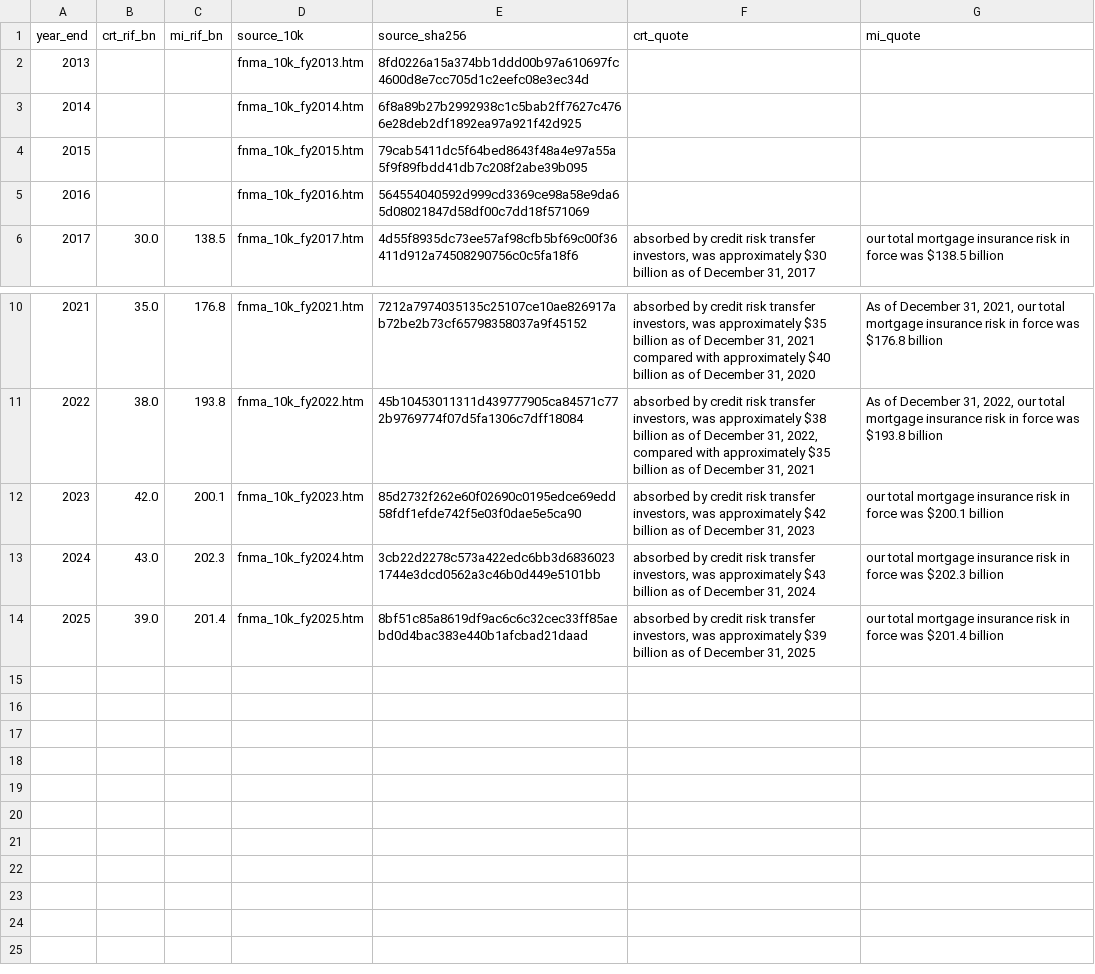
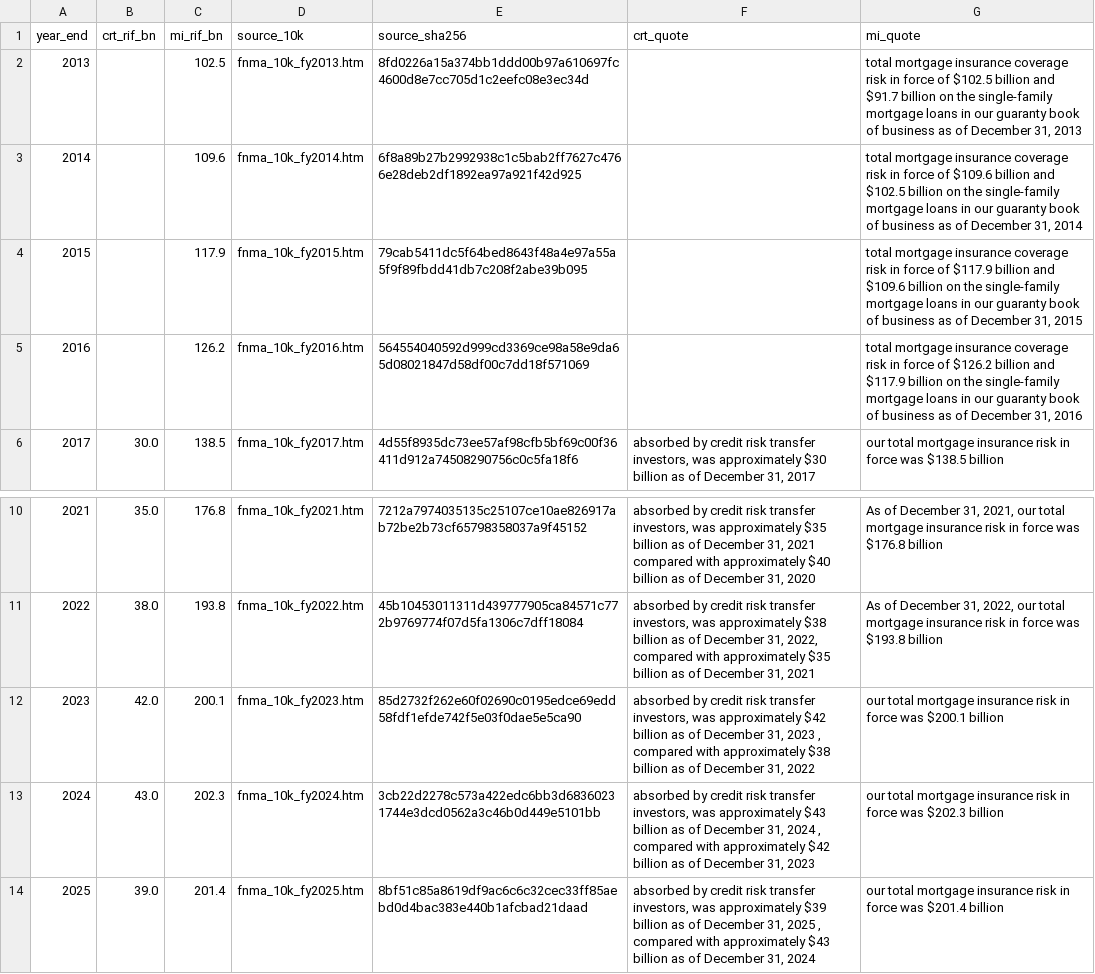
Before and after one commit to eleonorabjornberg/household-debt-risk, a CSV file: research/a2_net_exposure/fannie_ce_outstanding.csv, drawn as a sheet; only a part is shown, gaps mark what is left out.

```diff
--- a/research/a2_net_exposure/fannie_ce_outstanding.csv
+++ b/research/a2_net_exposure/fannie_ce_outstanding.csv
@@ -1,6 +1,6 @@
 year_end,crt_rif_bn,mi_rif_bn,source_10k,source_sha256,crt_quote,mi_quote
-2013,,,fnma_10k_fy2013.htm,8fd0226a15a374bb1ddd00b97a610697fc4600d8e7cc705d1c2eefc08e3ec34d,,
-2014,,,fnma_10k_fy2014.htm,6f8a89b27b2992938c1c5bab2ff7627c4766e28deb2df1892ea97a921f42d925,,
-2015,,,fnma_10k_fy2015.htm,79cab5411dc5f64bed8643f48a4e97a55a5f9f89fbdd41db7c208f2abe39b095,,
-2016,,,fnma_10k_fy2016.htm,564554040592d999cd3369ce98a58e9da65d08021847d58df00c7dd18f571069,,
+2013,,102.5,fnma_10k_fy2013.htm,8fd0226a15a374bb1ddd00b97a610697fc4600d8e7cc705d1c2eefc08e3ec34d,,"total mortgage insurance coverage risk in force of $102.5 billion and $91.7 billion on the single-family mortgage loans in our guaranty book of business as of December 31, 2013"
+2014,,109.6,fnma_10k_fy2014.htm,6f8a89b27b2992938c1c5bab2ff7627c4766e28deb2df1892ea97a921f42d925,,"total mortgage insurance coverage risk in force of $109.6 billion and $102.5 billion on the single-family mortgage loans in our guaranty book of business as of December 31, 2014"
+2015,,117.9,fnma_10k_fy2015.htm,79cab5411dc5f64bed8643f48a4e97a55a5f9f89fbdd41db7c208f2abe39b095,,"total mortgage insurance coverage risk in force of $117.9 billion and $109.6 billion on the single-family mortgage loans in our guaranty book of business as of December 31, 2015"
+2016,,126.2,fnma_10k_fy2016.htm,564554040592d999cd3369ce98a58e9da65d08021847d58df00c7dd18f571069,,"total mortgage insurance coverage risk in force of $126.2 billion and $117.9 billion on the single-family mortgage loans in our guaranty book of business as of December 31, 2016"
 2017,30.0,138.5,fnma_10k_fy2017.htm,4d55f8935dc73ee57af98cfb5bf69c00f36411d912a74508290756c0c5fa18f6,"absorbed by credit risk transfer investors, was approximately $30 billion as of December 31, 2017",our total mortgage insurance risk in force was $138.5 billion
@@ -11,4 +11,4 @@ year_end,crt_rif_bn,mi_rif_bn,source_10k,source_sha256,crt_quote,mi_quote
 2022,38.0,193.8,fnma_10k_fy2022.htm,45b10453011311d439777905ca84571c772b9769774f07d5fa1306c7dff18084,"absorbed by credit risk transfer investors, was approximately $38 billion as of December 31, 2022, compared with approximately $35 billion as of December 31, 2021","As of December 31, 2022, our total mortgage insurance risk in force was $193.8 billion"
-2023,42.0,200.1,fnma_10k_fy2023.htm,85d2732f262e60f02690c0195edce69edd58fdf1efde742f5e03f0dae5e5ca90,"absorbed by credit risk transfer investors, was approximately $42 billion as of December 31, 2023",our total mortgage insurance risk in force was $200.1 billion
-2024,43.0,202.3,fnma_10k_fy2024.htm,3cb22d2278c573a422edc6bb3d68360231744e3dcd0562a3c46b0d449e5101bb,"absorbed by credit risk transfer investors, was approximately $43 billion as of December 31, 2024",our total mortgage insurance risk in force was $202.3 billion
-2025,39.0,201.4,fnma_10k_fy2025.htm,8bf51c85a8619df9ac6c6c32cec33ff85aebd0d4bac383e440b1afcbad21daad,"absorbed by credit risk transfer investors, was approximately $39 billion as of December 31, 2025",our total mortgage insurance risk in force was $201.4 billion
+2023,42.0,200.1,fnma_10k_fy2023.htm,85d2732f262e60f02690c0195edce69edd58fdf1efde742f5e03f0dae5e5ca90,"absorbed by credit risk transfer investors, was approximately $42 billion as of December 31, 2023 , compared with approximately $38 billion as of December 31, 2022",our total mortgage insurance risk in force was $200.1 billion
+2024,43.0,202.3,fnma_10k_fy2024.htm,3cb22d2278c573a422edc6bb3d68360231744e3dcd0562a3c46b0d449e5101bb,"absorbed by credit risk transfer investors, was approximately $43 billion as of December 31, 2024 , compared with approximately $42 billion as of December 31, 2023",our total mortgage insurance risk in force was $202.3 billion
+2025,39.0,201.4,fnma_10k_fy2025.htm,8bf51c85a8619df9ac6c6c32cec33ff85aebd0d4bac383e440b1afcbad21daad,"absorbed by credit risk transfer investors, was approximately $39 billion as of December 31, 2025 , compared with approximately $43 billion as of December 31, 2024",our total mortgage insurance risk in force was $201.4 billion
```
Also changed, not shown: research/a2_net_exposure/net_exposure.csv, 7 other files.
